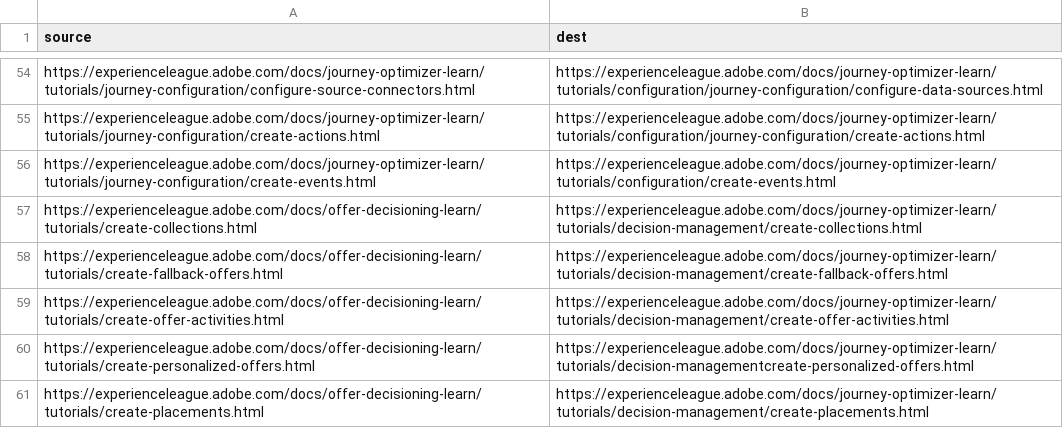
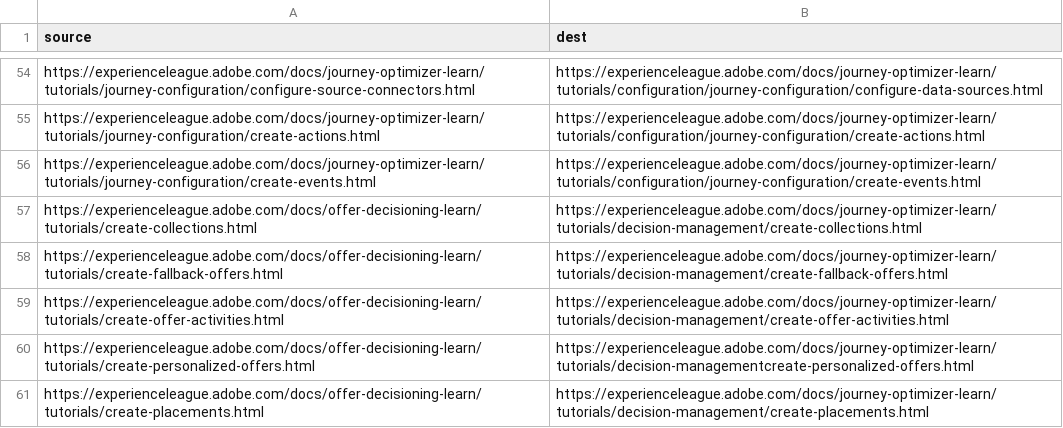
Before and after one commit to AdobeDocs/journey-optimizer-learn.en, a CSV file: redirects.csv, drawn as a sheet; only a part is shown, gaps mark what is left out.

Commit message:
Update redirects.csv

```diff
--- a/redirects.csv
+++ b/redirects.csv
@@ -55,3 +55,3 @@ https://experienceleague.adobe.com/docs/journey-optimizer-learn/tutorials/journe
 https://experienceleague.adobe.com/docs/journey-optimizer-learn/tutorials/journey-configuration/create-actions.html,https://experienceleague.adobe.com/docs/journey-optimizer-learn/tutorials/configuration/journey-configuration/create-actions.html
-https://experienceleague.adobe.com/docs/journey-optimizer-learn/tutorials/journey-configuration/create-events.html, https://experienceleague.adobe.com/docs/journey-optimizer-learn/tutorials/configuration/create-events.html
+https://experienceleague.adobe.com/docs/journey-optimizer-learn/tutorials/journey-configuration/create-events.html,https://experienceleague.adobe.com/docs/journey-optimizer-learn/tutorials/configuration/journey-configuration/create-events.html
 https://experienceleague.adobe.com/docs/offer-decisioning-learn/tutorials/create-collections.html,https://experienceleague.adobe.com/docs/journey-optimizer-learn/tutorials/decision-management/create-collections.html
```
